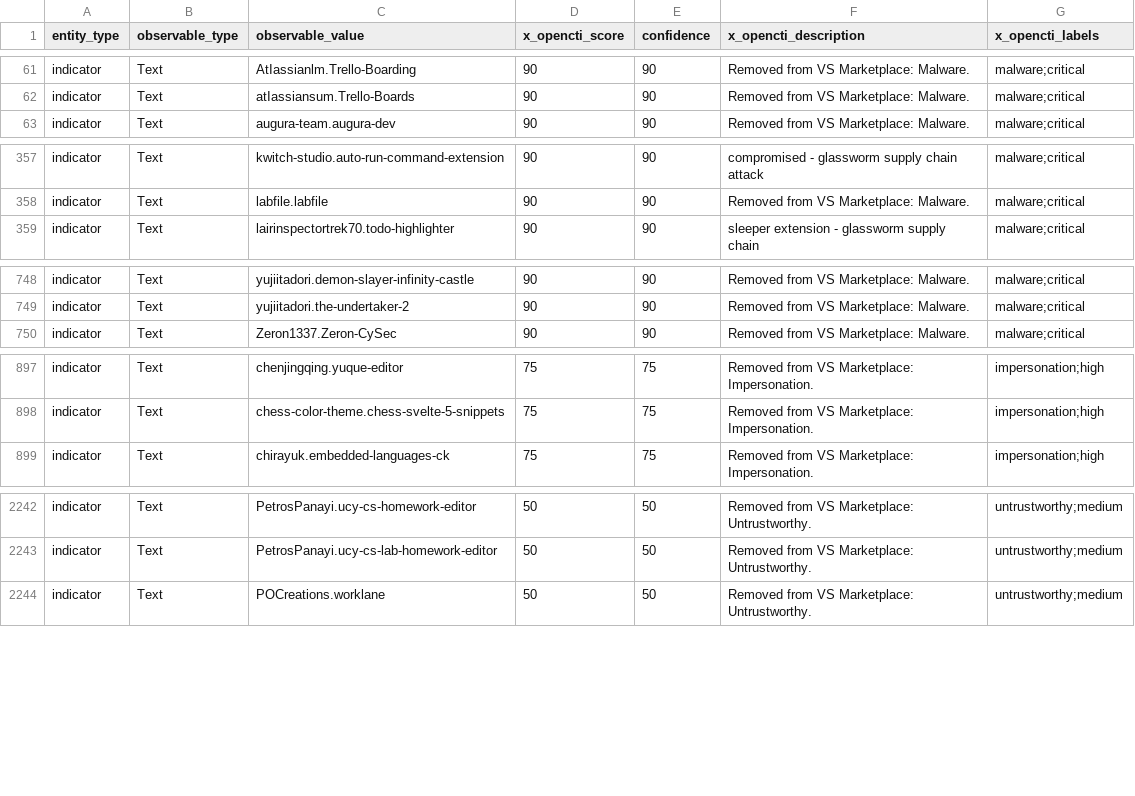
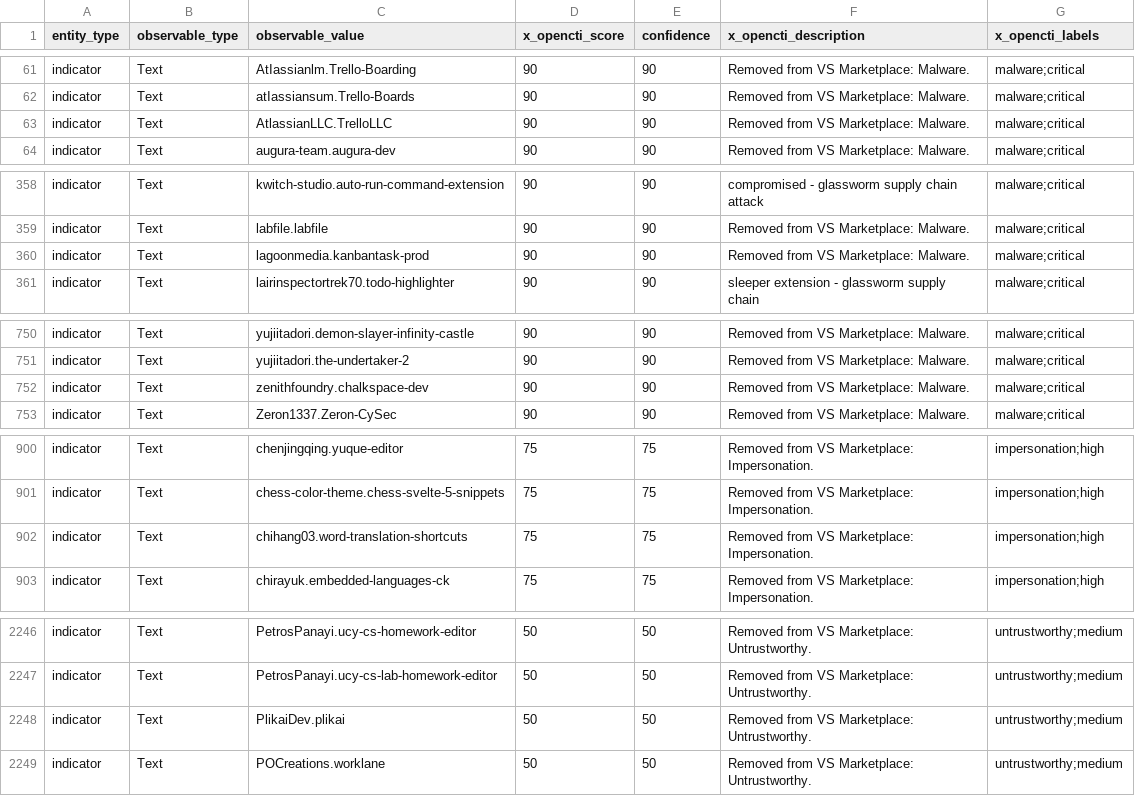
Before and after one commit to vsxsentry/vsxsentry.github.io, a CSV file: feeds/vsxsentry_opencti_import.csv, drawn as a sheet; only a part is shown, gaps mark what is left out; the diff covers the shown part only; the diff names each change by its address in the sheet, - before the commit and + after, or states it on an @@ line.

```diff
--- a/feeds/vsxsentry_opencti_import.csv
+++ b/feeds/vsxsentry_opencti_import.csv
+row 63: indicator | Text | AtlassianLLC.TrelloLLC | 90 | 90 | Removed from VS Marketplace: Malware. | malware;critical
+row 360: indicator | Text | lagoonmedia.kanbantask-prod | 90 | 90 | Removed from VS Marketplace: Malware. | malware;critical
+row 752: indicator | Text | zenithfoundry.chalkspace-dev | 90 | 90 | Removed from VS Marketplace: Malware. | malware;critical
+row 902: indicator | Text | chihang03.word-translation-shortcuts | 75 | 75 | Removed from VS Marketplace: Impersonation. | impersonation;high
+row 2248: indicator | Text | PlikaiDev.plikai | 50 | 50 | Removed from VS Marketplace: Untrustworthy. | untrustworthy;medium
```
Also changed, not shown: 1 added row elsewhere in this file, feeds/vsxsentry_feed.csv, feeds/vsxsentry_malicious_feed.csv, 13 other files.
